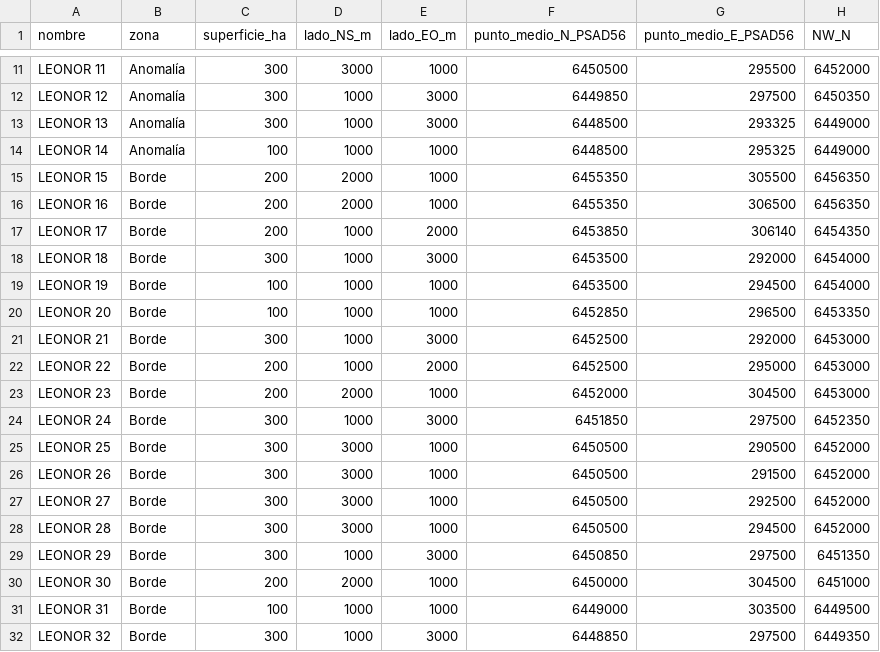
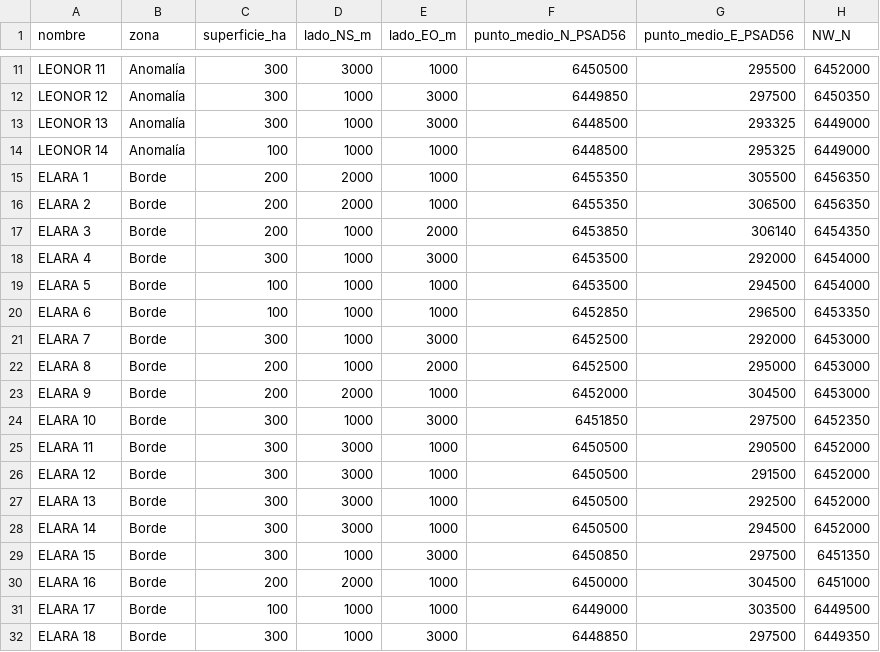
Before and after one commit to alvarocumora/prospecto-palmeritas, a CSV file: docs/tilama/pedimentos/presentacion/tilama_presentacion.csv, drawn as a sheet; only a part is shown, gaps mark what is left out; the diff names each change by its address in the sheet, - before the commit and + after, or states it on an @@ line.

```diff
--- a/docs/tilama/pedimentos/presentacion/tilama_presentacion.csv
+++ b/docs/tilama/pedimentos/presentacion/tilama_presentacion.csv
-A15 (nombre): LEONOR 15
+A15 (nombre): ELARA 1
-A16 (nombre): LEONOR 16
+A16 (nombre): ELARA 2
-A17 (nombre): LEONOR 17
+A17 (nombre): ELARA 3
-A18 (nombre): LEONOR 18
+A18 (nombre): ELARA 4
-A19 (nombre): LEONOR 19
+A19 (nombre): ELARA 5
-A20 (nombre): LEONOR 20
+A20 (nombre): ELARA 6
-A21 (nombre): LEONOR 21
+A21 (nombre): ELARA 7
-A22 (nombre): LEONOR 22
+A22 (nombre): ELARA 8
-A23 (nombre): LEONOR 23
+A23 (nombre): ELARA 9
-A24 (nombre): LEONOR 24
+A24 (nombre): ELARA 10
-A25 (nombre): LEONOR 25
+A25 (nombre): ELARA 11
-A26 (nombre): LEONOR 26
+A26 (nombre): ELARA 12
-A27 (nombre): LEONOR 27
+A27 (nombre): ELARA 13
-A28 (nombre): LEONOR 28
+A28 (nombre): ELARA 14
-A29 (nombre): LEONOR 29
+A29 (nombre): ELARA 15
-A30 (nombre): LEONOR 30
+A30 (nombre): ELARA 16
-A31 (nombre): LEONOR 31
+A31 (nombre): ELARA 17
-A32 (nombre): LEONOR 32
+A32 (nombre): ELARA 18
```
Also changed, not shown: docs/tilama/pedimentos/presentacion/tilama_presentacion_planilla_dia90.csv, 7 other files.
